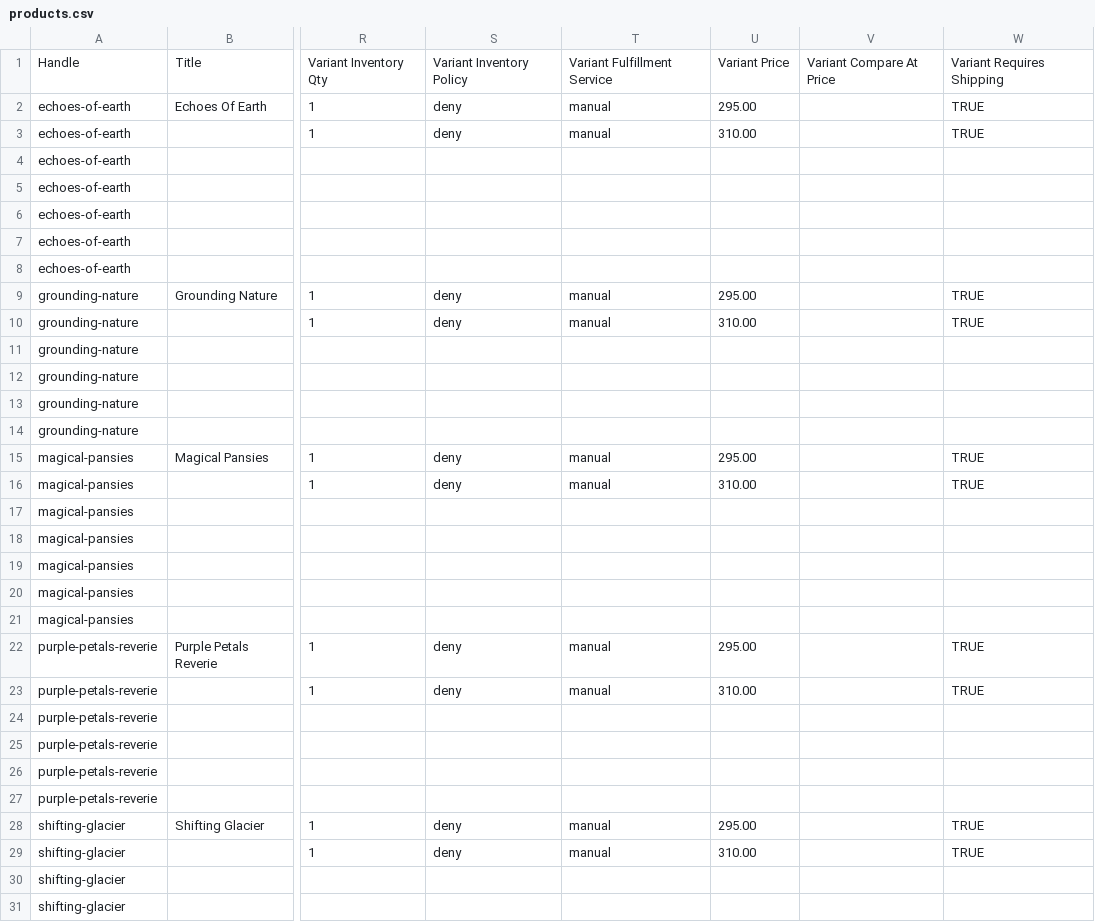
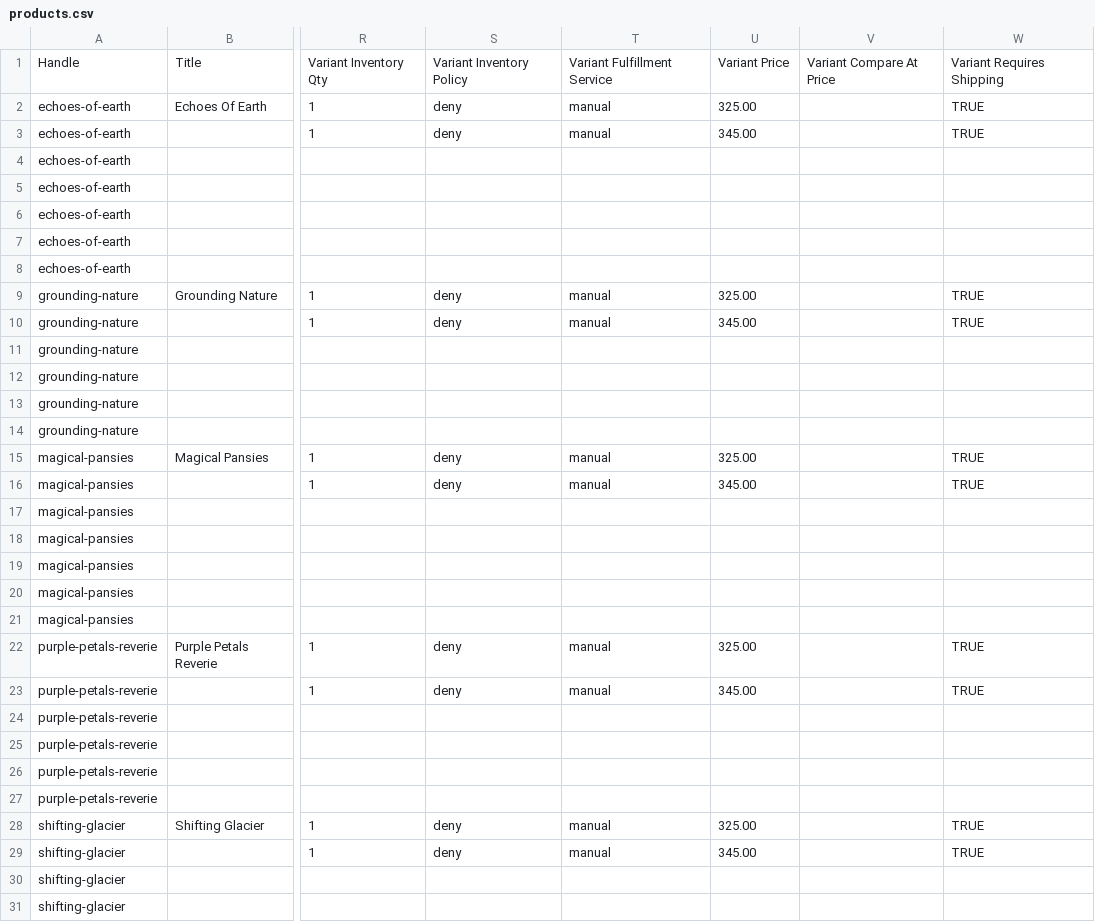
Before and after one commit to aashaythakkar2018/Rashmirao, a CSV file: shopify/products.csv, drawn as a sheet; only a part is shown, gaps mark what is left out; the diff names each change by its address in the sheet, - before the commit and + after, or states it on an @@ line.

```diff
--- a/shopify/products.csv
+++ b/shopify/products.csv
-U2: 295.00
+U2: 325.00
-U3: 310.00
+U3: 345.00
-U9: 295.00
+U9: 325.00
-U10: 310.00
+U10: 345.00
-U15: 295.00
+U15: 325.00
-U16: 310.00
+U16: 345.00
-U22: 295.00
+U22: 325.00
-U23: 310.00
+U23: 345.00
-U28: 295.00
+U28: 325.00
-U29: 310.00
+U29: 345.00
```
Also changed, not shown: 14 other files.
